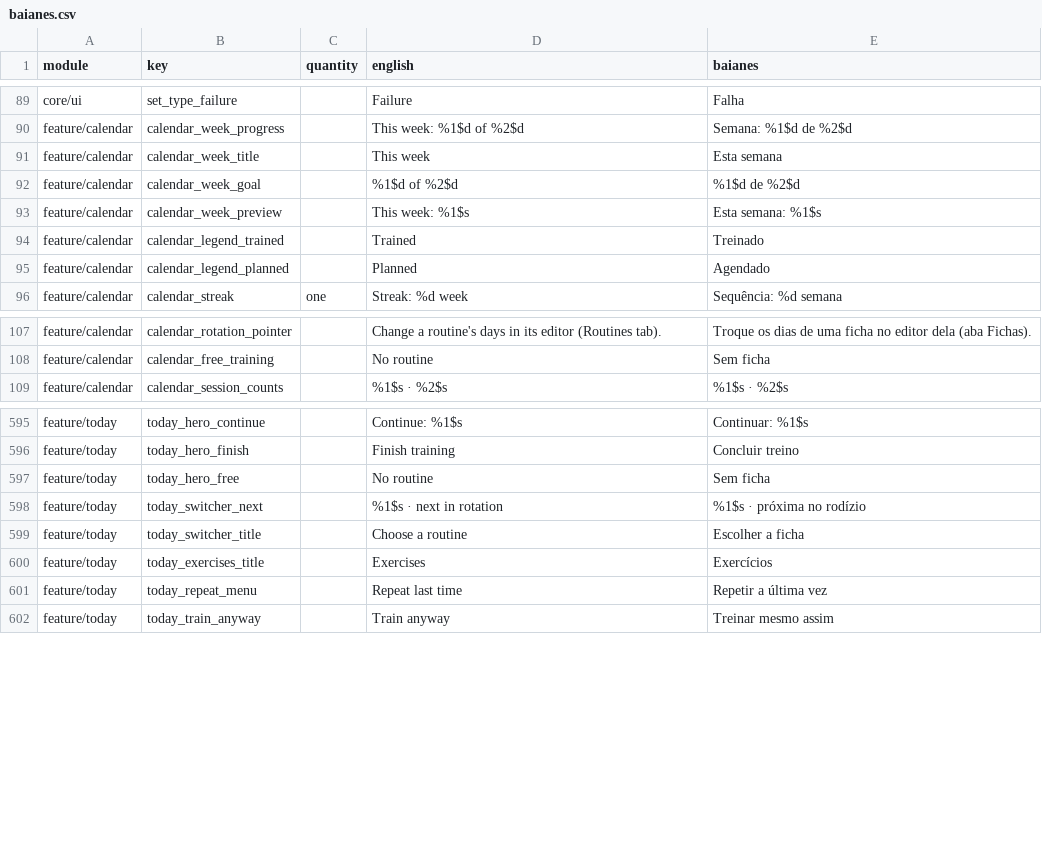
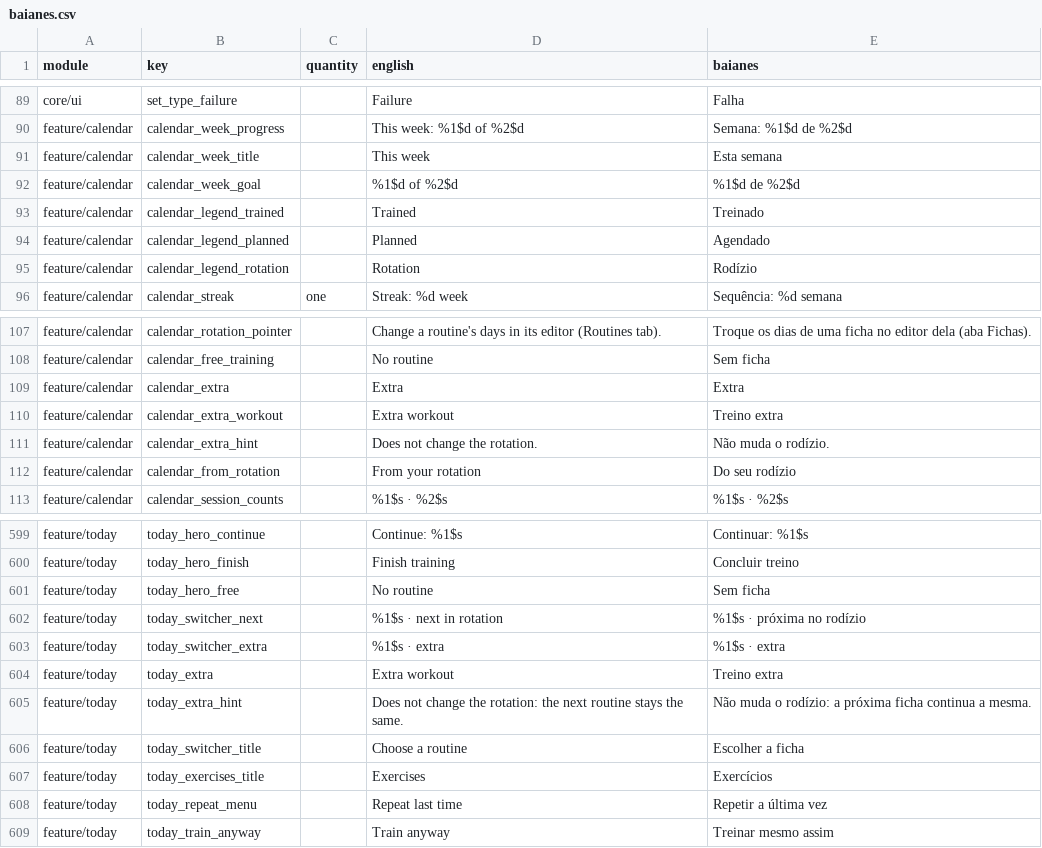
Before and after one commit to ramonvidal/BoraTreino, a CSV file: translations/baianes.csv, drawn as a sheet; only a part is shown, gaps mark what is left out.

```diff
--- a/translations/baianes.csv
+++ b/translations/baianes.csv
@@ -92,5 +92,5 @@ feature/calendar,calendar_week_title,,This week,Esta semana
 feature/calendar,calendar_week_goal,,%1$d of %2$d,%1$d de %2$d
-feature/calendar,calendar_week_preview,,This week: %1$s,Esta semana: %1$s
 feature/calendar,calendar_legend_trained,,Trained,Treinado
 feature/calendar,calendar_legend_planned,,Planned,Agendado
+feature/calendar,calendar_legend_rotation,,Rotation,Rodízio
 feature/calendar,calendar_streak,one,Streak: %d week,Sequência: %d semana
@@ -108,2 +108,6 @@ feature/calendar,calendar_rotation_pointer,,Change a routine's days in its edito
 feature/calendar,calendar_free_training,,No routine,Sem ficha
+feature/calendar,calendar_extra,,Extra,Extra
+feature/calendar,calendar_extra_workout,,Extra workout,Treino extra
+feature/calendar,calendar_extra_hint,,Does not change the rotation.,Não muda o rodízio.
+feature/calendar,calendar_from_rotation,,From your rotation,Do seu rodízio
 feature/calendar,calendar_session_counts,,%1$s · %2$s,%1$s · %2$s
@@ -598,2 +602,5 @@ feature/today,today_hero_free,,No routine,Sem ficha
 feature/today,today_switcher_next,,%1$s · next in rotation,%1$s · próxima no rodízio
+feature/today,today_switcher_extra,,%1$s · extra,%1$s · extra
+feature/today,today_extra,,Extra workout,Treino extra
+feature/today,today_extra_hint,,Does not change the rotation: the next routine stays the same.,Não muda o rodízio: a próxima ficha continua a mesma.
 feature/today,today_switcher_title,,Choose a routine,Escolher a ficha
```
Also changed, not shown: 3 other files.
